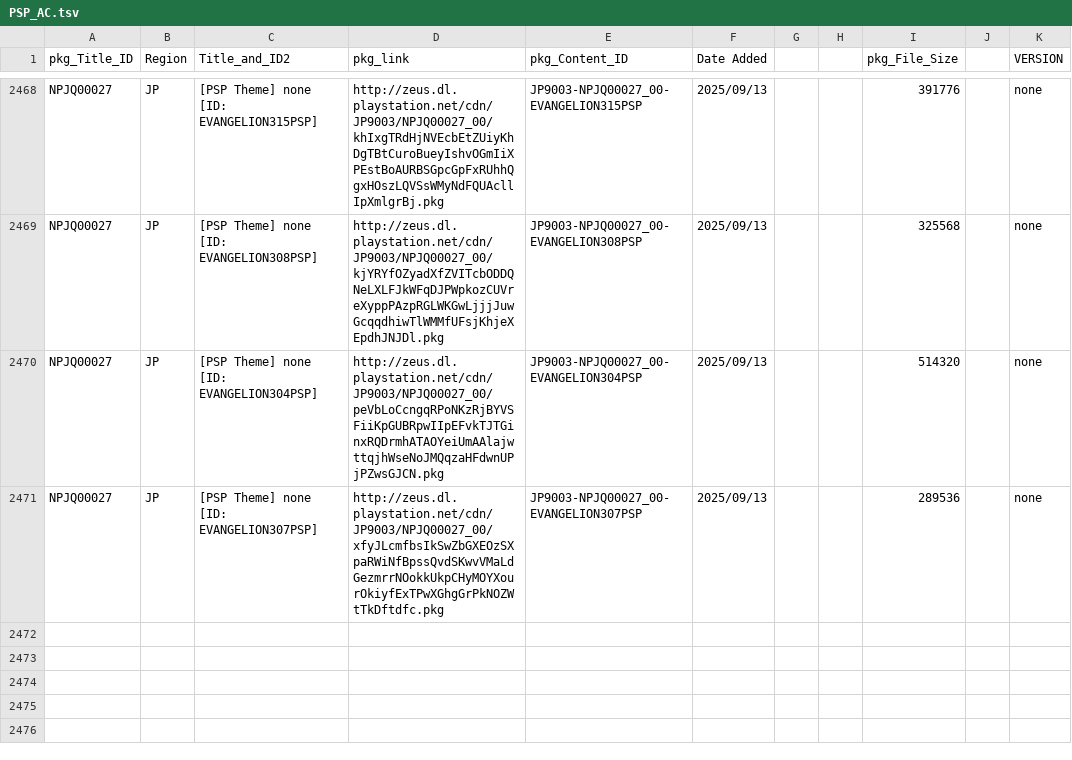
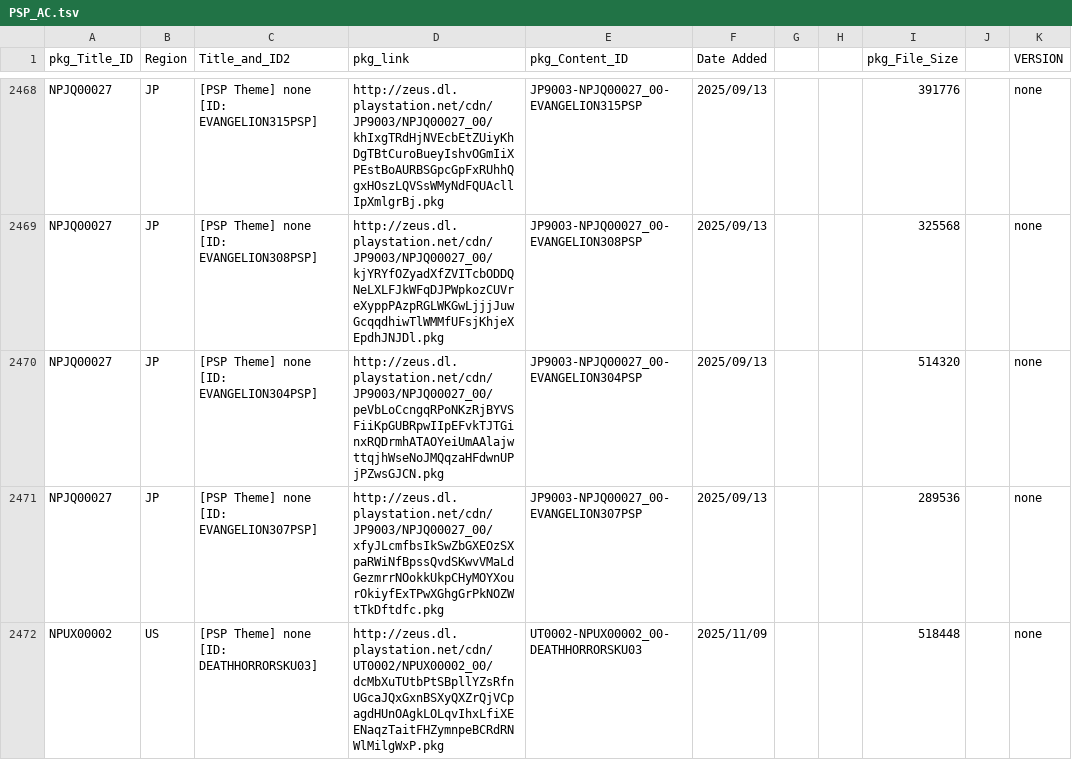
Before and after one commit to 1jtp8sobiu/NPS_JP, a TSV file: rearrange/PSP_AC.tsv, drawn as a sheet; only a part is shown, gaps mark what is left out.

```diff
--- a/rearrange/PSP_AC.tsv
+++ b/rearrange/PSP_AC.tsv
@@ -2471 +2471,2 @@ NPJQ00027	JP	[PSP Theme] none          [ID: EVANGELION304PSP]	http://zeus.dl.pla
 NPJQ00027	JP	[PSP Theme] none          [ID: EVANGELION307PSP]	http://zeus.dl.playstation.net/cdn/JP9003/NPJQ00027_00/xfyJLcmfbsIkSwZbGXEOzSXpaRWiNfBpssQvdSKwvVMaLdGezmrrNOokkUkpCHyMOYXourOkiyfExTPwXGhgGrPkNOZWtTkDftdfc.pkg	JP9003-NPJQ00027_00-EVANGELION307PSP	2025/09/13			289536		none
+NPUX00002	US	[PSP Theme] none          [ID: DEATHHORRORSKU03]	http://zeus.dl.playstation.net/cdn/UT0002/NPUX00002_00/dcMbXuTUtbPtSBpllYZsRfnUGcaJQxGxnBSXyQXZrQjVCpagdHUnOAgkLOLqvIhxLfiXEENaqzTaitFHZymnpeBCRdRNWlMilgWxP.pkg	UT0002-NPUX00002_00-DEATHHORRORSKU03	2025/11/09			518448		none
```
Also changed, not shown: 5 other files.
